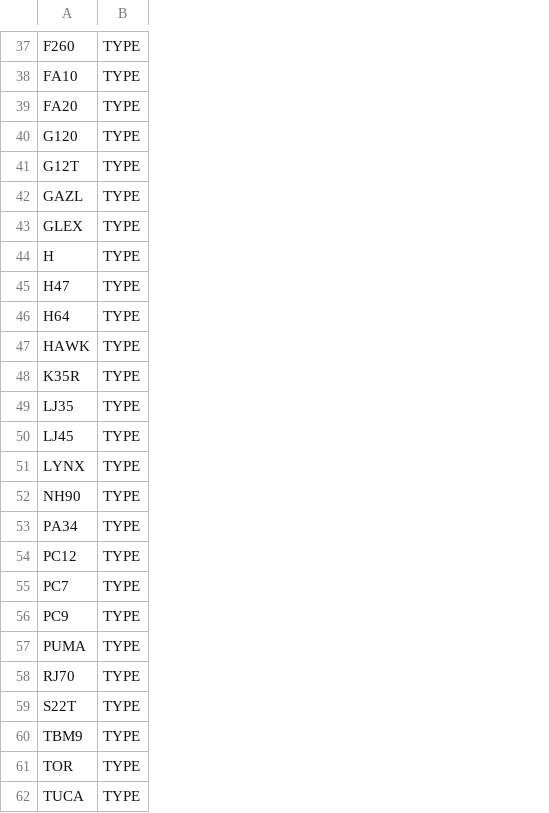
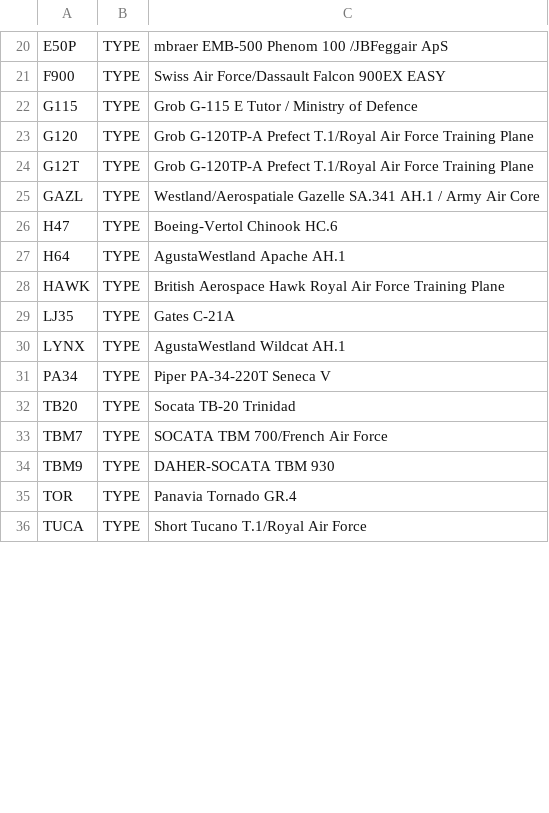
Before and after one commit to thenecroscope/VirtualRadarTracker, a CSV file: logs/military_ignorelist.csv, drawn as a sheet; only a part is shown, gaps mark what is left out; removed rows and columns are numbered as before the commit, all else as after; the diff covers the shown part only; the diff names each change by its address in the sheet, - before the commit and + after, or states it on an @@ line.

```diff
--- a/logs/military_ignorelist.csv
+++ b/logs/military_ignorelist.csv
+column C, rows 20-32: mbraer EMB-500 Phenom 100 /JBFeggair ApS | Swiss Air Force/Dassault Falcon 900EX EASY | Grob G-115 E Tutor / Ministry of Defence | Grob G-120TP-A Prefect T.1/Royal Air Force Training Plane | Grob G-120TP-A Prefect T.1/Royal Air Force Training Plane | Westland/Aerospatiale Gazelle SA.341 AH.1 / Army Air Core | Boeing-Vertol Chinook HC.6 | AgustaWestland Apache AH.1 | British Aerospace Hawk Royal Air Force Training Plane | Gates C-21A | AgustaWestland Wildcat AH.1 | Piper PA-34-220T Seneca V | Socata TB-20 Trinidad; rows 34-36: DAHER-SOCATA TBM 930 | Panavia Tornado GR.4 | Short Tucano T.1/Royal Air Force
-A20: F260
+A20: E50P
-A21: FA10
+A21: F900
-A22: FA20
+A22: G115
-row 43: GLEX | TYPE
-row 44: H | TYPE
-row 48: K35R | TYPE
-row 50: LJ45 | TYPE
-row 52: NH90 | TYPE
-row 54: PC12 | TYPE
-row 55: PC7 | TYPE
-row 56: PC9 | TYPE
-row 57: PUMA | TYPE
-row 58: RJ70 | TYPE
-A32: S22T
+A32: TB20
+row 33: TBM7 | TYPE | SOCATA TBM 700/French Air Force
```
Also changed, not shown: 3 added rows, 20 removed rows and 4 edited cells elsewhere in this file.
